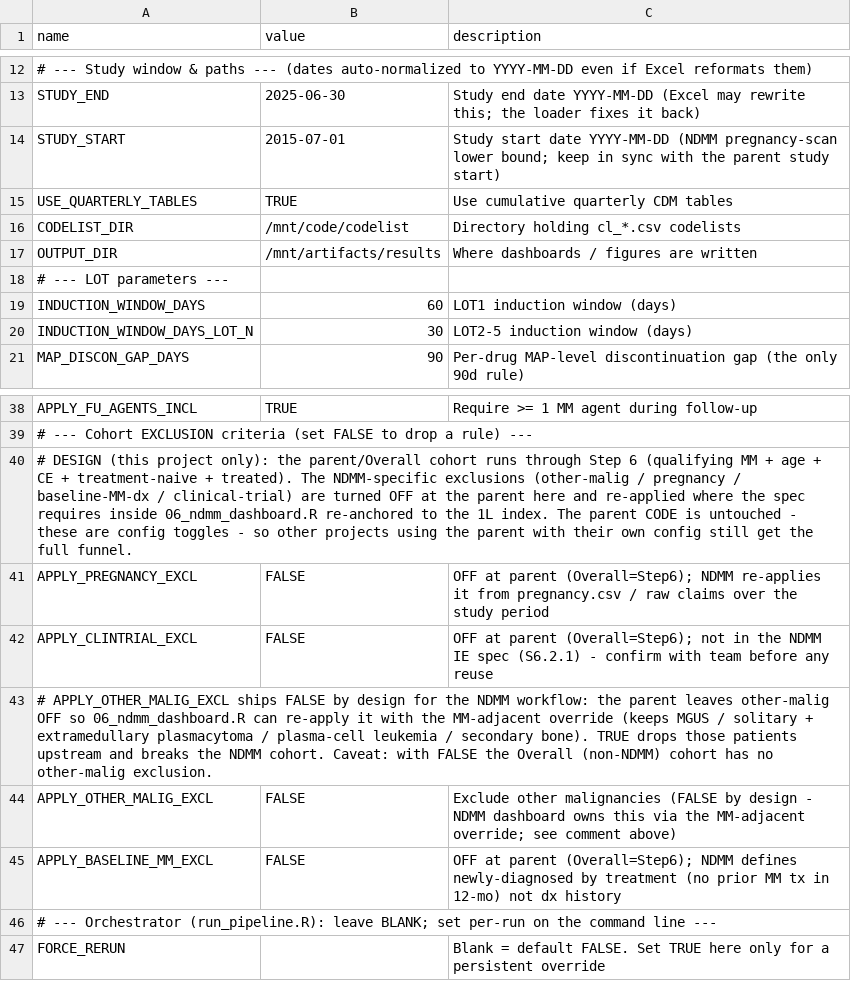
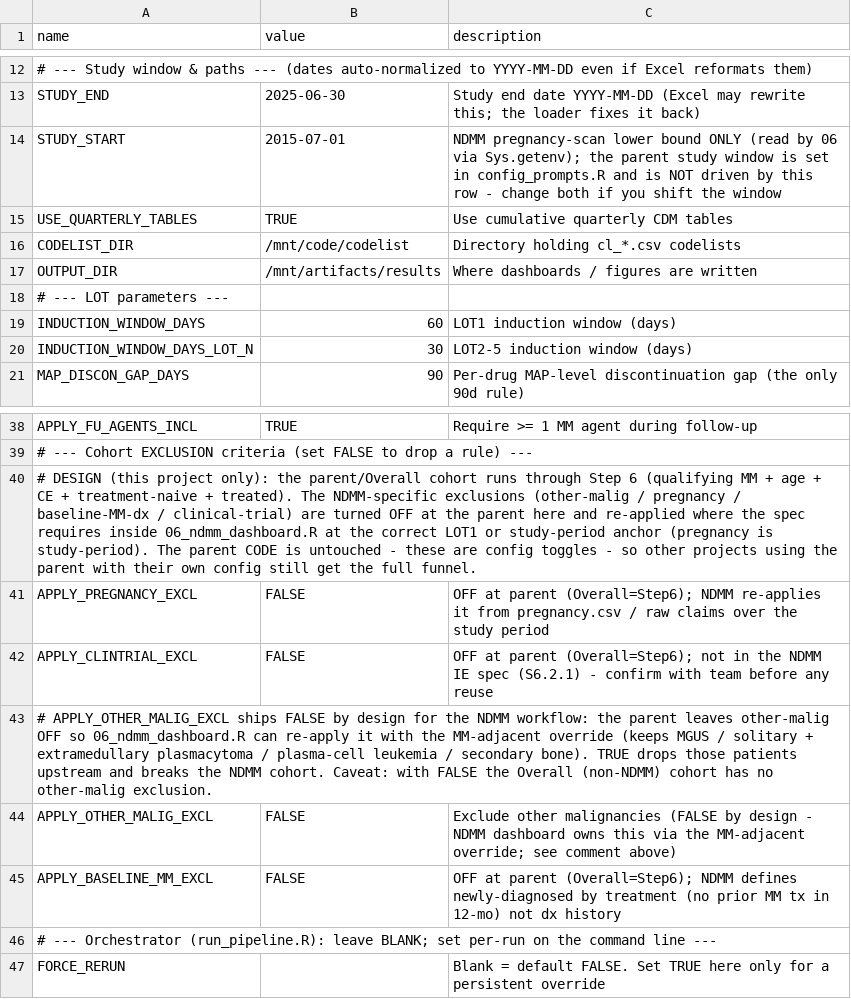
Before and after one commit to salzburry/julialot, a CSV file: apr_30_2026/pipeline_inputs.csv, drawn as a sheet; only a part is shown, gaps mark what is left out; the diff names each change by its address in the sheet, - before the commit and + after, or states it on an @@ line.

```diff
--- a/apr_30_2026/pipeline_inputs.csv
+++ b/apr_30_2026/pipeline_inputs.csv
-C14 (description): Study start date YYYY-MM-DD (NDMM pregnancy-scan lower bound; keep in sync with the parent study start)
+C14 (description): NDMM pregnancy-scan lower bound ONLY (read by 06 via Sys.getenv); the parent study window is set in config_prompts.R and is NOT driven by this row - change both if you shift the window
-A40 (name): …inside 06_ndmm_dashboard.R re-anchored to the 1L index. The parent…
+A40 (name): …inside 06_ndmm_dashboard.R at the correct LOT1 or study-period anchor (pregnancy is study-period). The parent…
```
Also changed, not shown: 1 other file.
